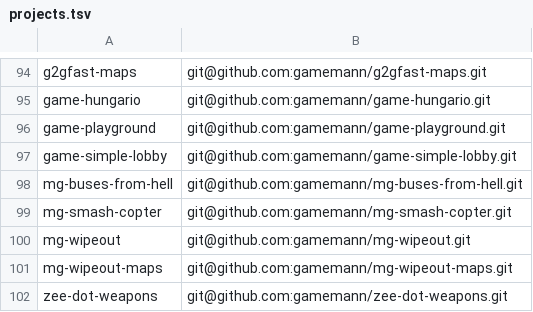
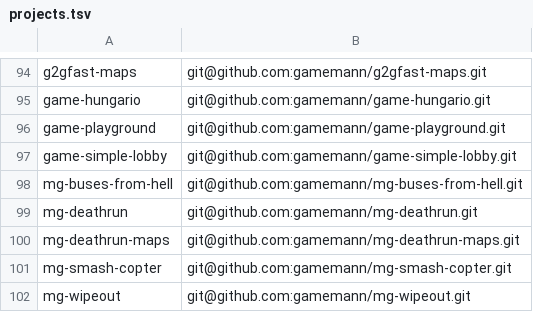
Before and after one commit to modcommunity/dot-bootstrap, a TSV file: projects.tsv, drawn as a sheet; only a part is shown, gaps mark what is left out; the shorter side is filled out with more unchanged rows; the diff names each change by its address in the sheet, - before the commit and + after, or states it on an @@ line.

```diff
--- a/projects.tsv
+++ b/projects.tsv
+row 99: mg-deathrun | git@github.com:gamemann/mg-deathrun.git
+row 100: mg-deathrun-maps | git@github.com:gamemann/mg-deathrun-maps.git
```
